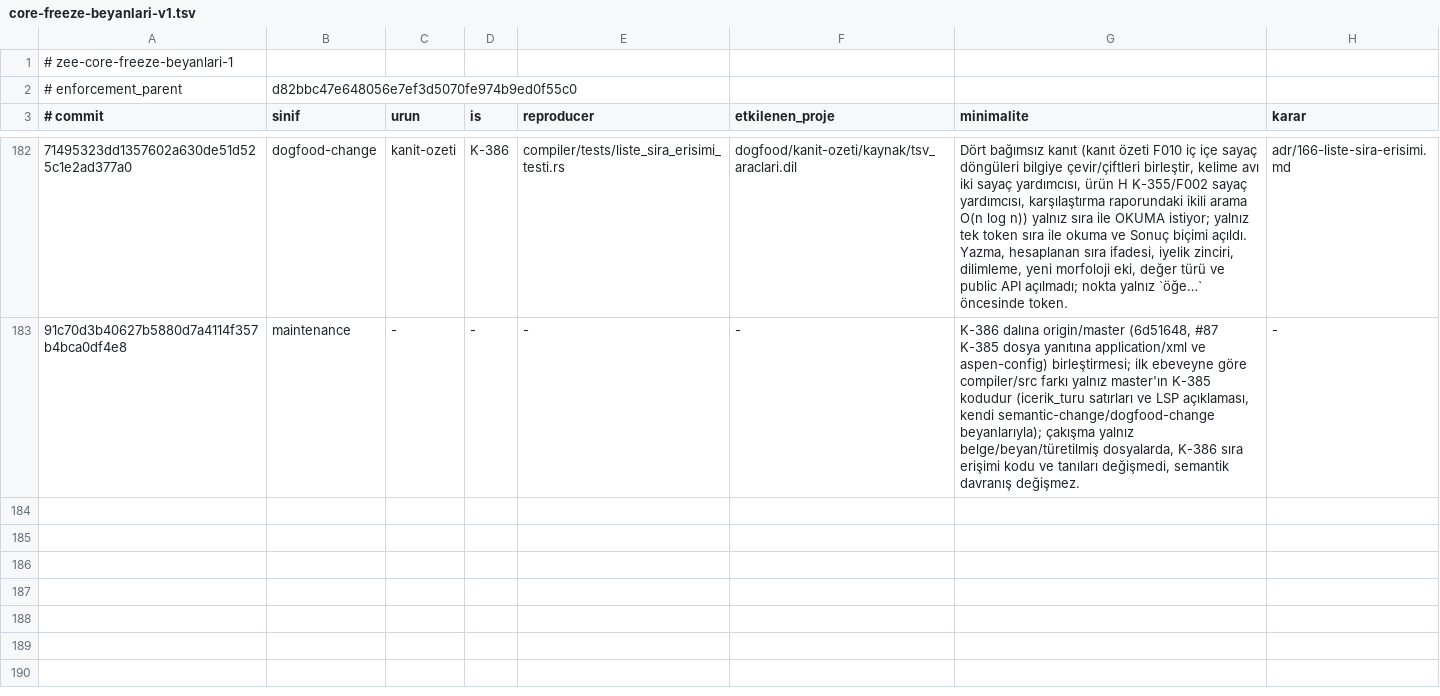
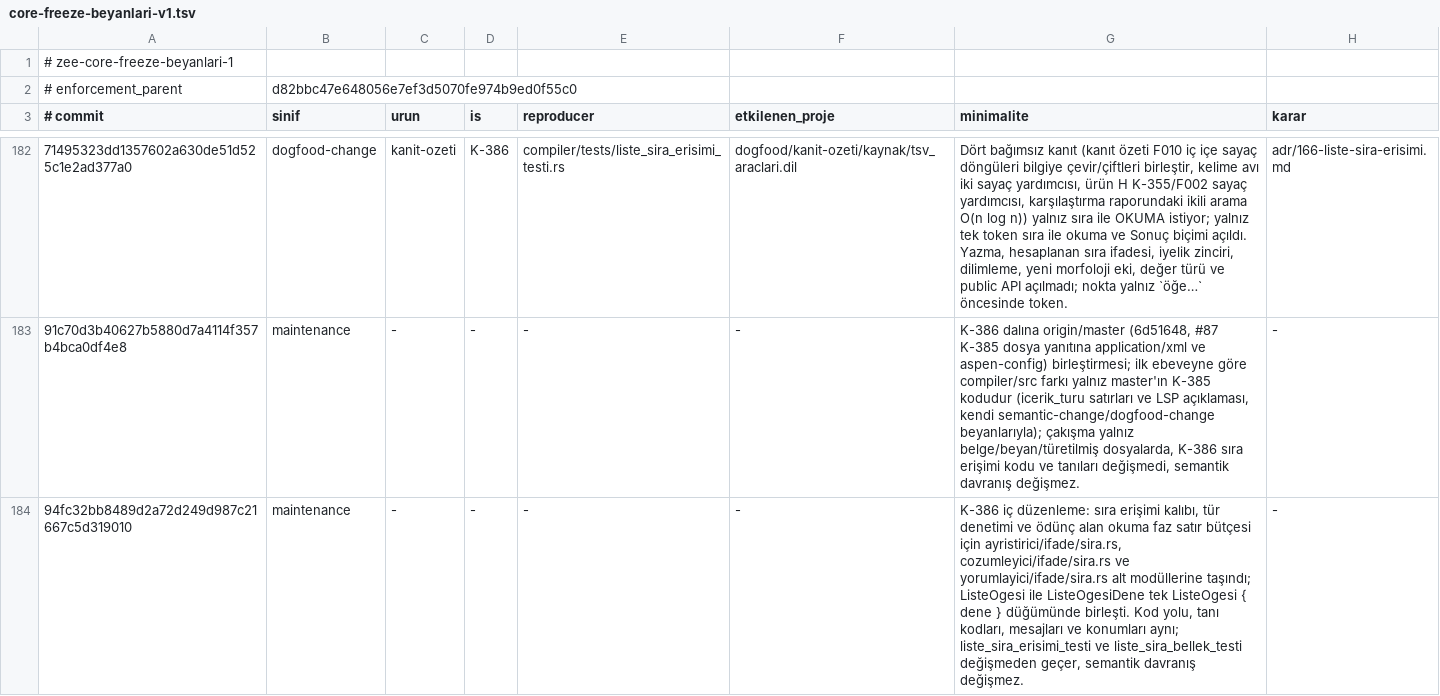
Before and after one commit to merbay-erp/zee, a TSV file: docs/core-freeze-beyanlari-v1.tsv, drawn as a sheet; only a part is shown, gaps mark what is left out; the diff names each change by its address in the sheet, - before the commit and + after, or states it on an @@ line.

```diff
--- a/docs/core-freeze-beyanlari-v1.tsv
+++ b/docs/core-freeze-beyanlari-v1.tsv
+row 184: 94fc32bb8489d2a72d249d987c21667c5d319010 | maintenance | - | - | - | - | K-386 iç düzenleme: sıra erişimi kalıbı, tür denetimi ve ödünç alan okuma faz satır bütçesi için ayristirici/ifade/sira.rs, cozumleyici/ifade/sira.rs ve yorumlayici/ifade/sira.rs alt modüllerine taşındı; ListeOgesi ile ListeOgesiDene tek ListeOgesi { dene } düğümünde birleşti. Kod yolu, tanı kodları, mesajları ve konumları aynı; liste_sira_erisimi_testi ve liste_sira_bellek_testi değişmeden geçer, semantik davranış değişmez. | -
```
Also changed, not shown: docs/compiler-degisiklik-beyanlari-v1.tsv, 1 other file.
